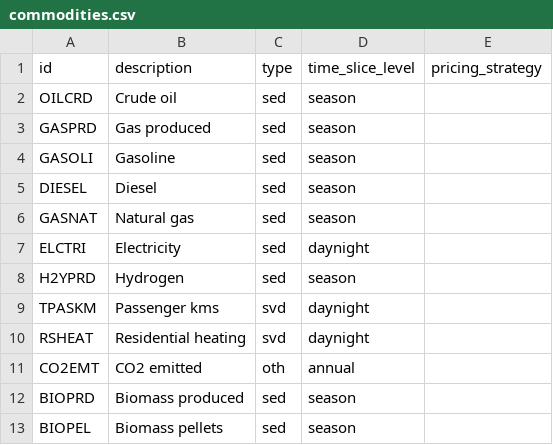
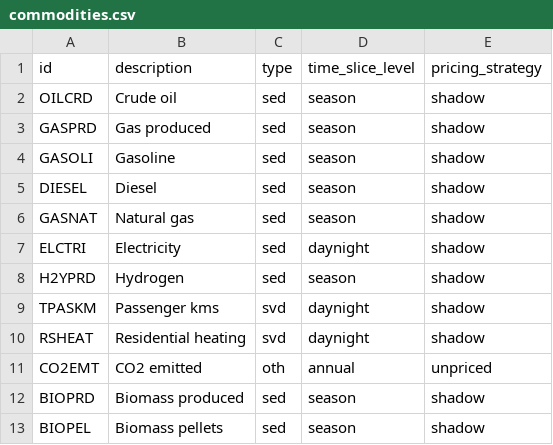
Before and after one commit to EnergySystemsModellingLab/MUSE2, a CSV file: examples/circularity/commodities.csv, drawn as a sheet.

Commit message:
Add unpriced method

```diff
--- a/examples/circularity/commodities.csv
+++ b/examples/circularity/commodities.csv
@@ -1,13 +1,13 @@
 id,description,type,time_slice_level,pricing_strategy
-OILCRD,Crude oil,sed,season,
-GASPRD,Gas produced,sed,season,
-GASOLI,Gasoline,sed,season,
-DIESEL,Diesel,sed,season,
-GASNAT,Natural gas,sed,season,
-ELCTRI,Electricity,sed,daynight,
-H2YPRD,Hydrogen,sed,season,
-TPASKM,Passenger kms,svd,daynight,
-RSHEAT,Residential heating,svd,daynight,
-CO2EMT,CO2 emitted,oth,annual,
-BIOPRD,Biomass produced,sed,season,
-BIOPEL,Biomass pellets,sed,season,
+OILCRD,Crude oil,sed,season,shadow
+GASPRD,Gas produced,sed,season,shadow
+GASOLI,Gasoline,sed,season,shadow
+DIESEL,Diesel,sed,season,shadow
+GASNAT,Natural gas,sed,season,shadow
+ELCTRI,Electricity,sed,daynight,shadow
+H2YPRD,Hydrogen,sed,season,shadow
+TPASKM,Passenger kms,svd,daynight,shadow
+RSHEAT,Residential heating,svd,daynight,shadow
+CO2EMT,CO2 emitted,oth,annual,unpriced
+BIOPRD,Biomass produced,sed,season,shadow
+BIOPEL,Biomass pellets,sed,season,shadow
```
Also changed, not shown: examples/missing_commodity/commodities.csv, examples/simple/commodities.csv, 7 other files.
